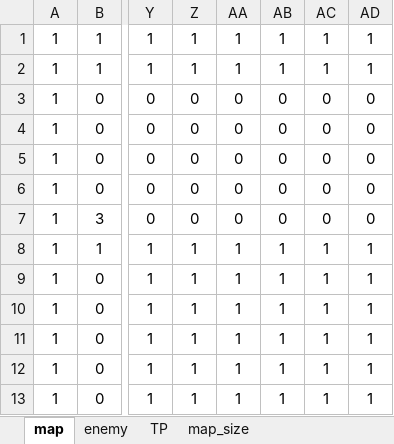
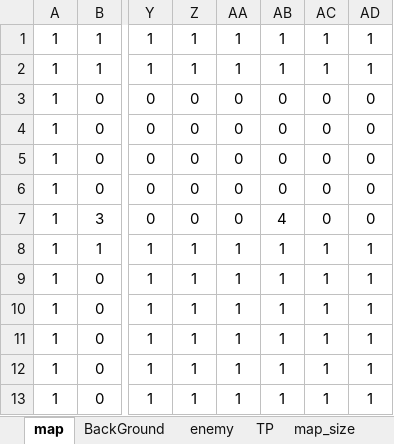
Before and after one commit to yamyi3/UnderEscape, an Excel workbook: UnderEscape/game/data/map_editor.xlsm, sheet map, drawn as a sheet; only a part is shown, gaps mark what is left out; values as stored, in another font and other column widths than the file's, no borders; charts and pictures and conditional formats not drawn; the diff names each change by its address in the sheet, - before the commit and + after, or states it on an @@ line.

```diff
--- a/UnderEscape/game/data/map_editor.xlsm (sheet map)
+++ b/UnderEscape/game/data/map_editor.xlsm (sheet map)
+sheet tab: BackGround
-AB7: 0
+AB7: 4
```
Also changed, not shown: charts or pictures, 10 other files.
